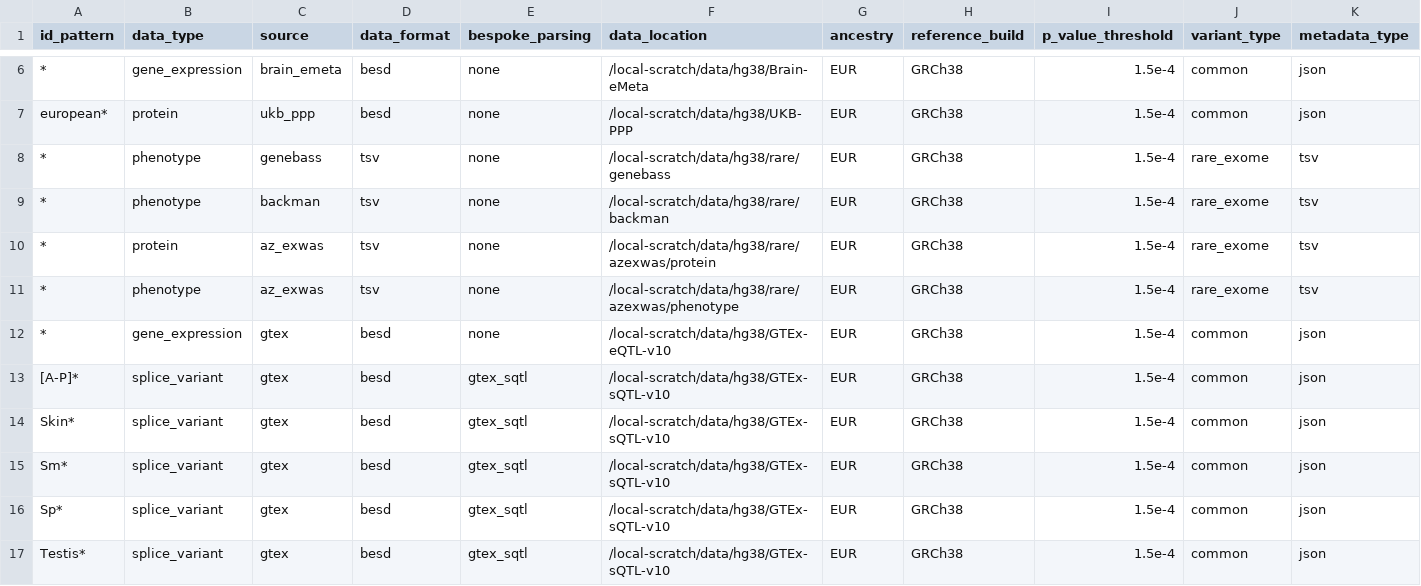
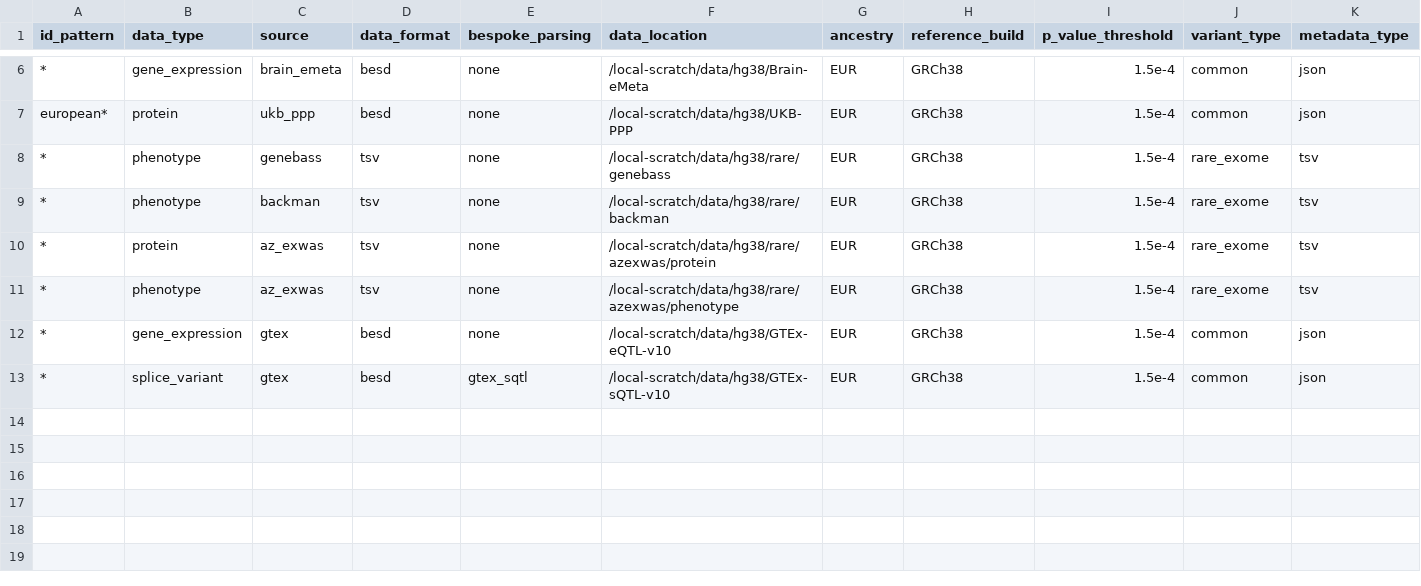
Before and after one commit to MRCIEU/genotype-phenotype-map, a CSV file: pipeline_steps/data/study_list.csv, drawn as a sheet; only a part is shown, gaps mark what is left out.

```diff
--- a/pipeline_steps/data/study_list.csv
+++ b/pipeline_steps/data/study_list.csv
@@ -12,6 +12,2 @@ european*,protein,ukb_ppp,besd,none,/local-scratch/data/hg38/UKB-PPP,EUR,GRCh38,
 *,gene_expression,gtex,besd,none,/local-scratch/data/hg38/GTEx-eQTL-v10,EUR,GRCh38,1.5e-4,common,json
-[A-P]*,splice_variant,gtex,besd,gtex_sqtl,/local-scratch/data/hg38/GTEx-sQTL-v10,EUR,GRCh38,1.5e-4,common,json
-Skin*,splice_variant,gtex,besd,gtex_sqtl,/local-scratch/data/hg38/GTEx-sQTL-v10,EUR,GRCh38,1.5e-4,common,json
-Sm*,splice_variant,gtex,besd,gtex_sqtl,/local-scratch/data/hg38/GTEx-sQTL-v10,EUR,GRCh38,1.5e-4,common,json
-Sp*,splice_variant,gtex,besd,gtex_sqtl,/local-scratch/data/hg38/GTEx-sQTL-v10,EUR,GRCh38,1.5e-4,common,json
-Testis*,splice_variant,gtex,besd,gtex_sqtl,/local-scratch/data/hg38/GTEx-sQTL-v10,EUR,GRCh38,1.5e-4,common,json
+*,splice_variant,gtex,besd,gtex_sqtl,/local-scratch/data/hg38/GTEx-sQTL-v10,EUR,GRCh38,1.5e-4,common,json
```
Also changed, not shown: 9 other files.
